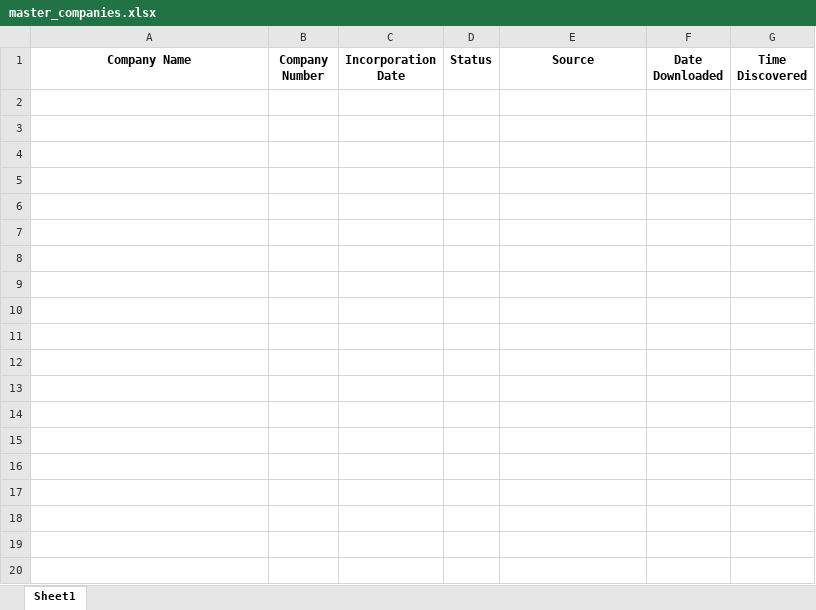
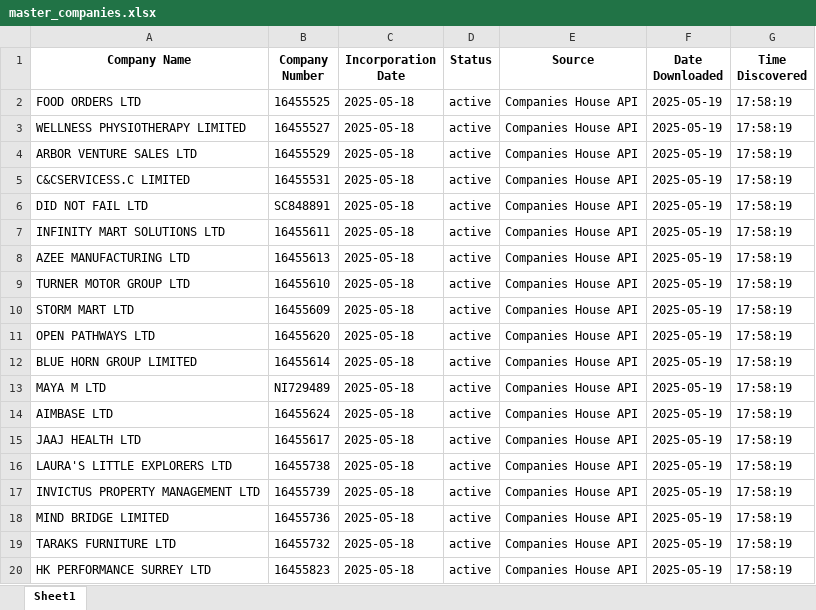
Before and after one commit to finncampbell/fund-tracker, an Excel workbook: master_companies.xlsx, sheet Sheet1, drawn as a sheet; only a part is shown; values as stored, in another font and other column widths than the file's, no borders; the diff covers the shown part only; the diff names each change by its address in the sheet, - before the commit and + after, or states it on an @@ line.

```diff
--- a/master_companies.xlsx (sheet Sheet1)
+++ b/master_companies.xlsx (sheet Sheet1)
+row 2: FOOD ORDERS LTD | 16455525 | 2025-05-18 | active | Companies House API | 2025-05-19 | 17:58:19
+row 3: WELLNESS PHYSIOTHERAPY LIMITED | 16455527 | 2025-05-18 | active | Companies House API | 2025-05-19 | 17:58:19
+row 4: ARBOR VENTURE SALES LTD | 16455529 | 2025-05-18 | active | Companies House API | 2025-05-19 | 17:58:19
+row 5: C&CSERVICESS.C LIMITED | 16455531 | 2025-05-18 | active | Companies House API | 2025-05-19 | 17:58:19
+row 6: DID NOT FAIL LTD | SC848891 | 2025-05-18 | active | Companies House API | 2025-05-19 | 17:58:19
+row 7: INFINITY MART SOLUTIONS LTD | 16455611 | 2025-05-18 | active | Companies House API | 2025-05-19 | 17:58:19
+row 8: AZEE MANUFACTURING LTD | 16455613 | 2025-05-18 | active | Companies House API | 2025-05-19 | 17:58:19
+row 9: TURNER MOTOR GROUP LTD | 16455610 | 2025-05-18 | active | Companies House API | 2025-05-19 | 17:58:19
+row 10: STORM MART LTD | 16455609 | 2025-05-18 | active | Companies House API | 2025-05-19 | 17:58:19
+row 11: OPEN PATHWAYS LTD | 16455620 | 2025-05-18 | active | Companies House API | 2025-05-19 | 17:58:19
+row 12: BLUE HORN GROUP LIMITED | 16455614 | 2025-05-18 | active | Companies House API | 2025-05-19 | 17:58:19
+row 13: MAYA M LTD | NI729489 | 2025-05-18 | active | Companies House API | 2025-05-19 | 17:58:19
+row 14: AIMBASE LTD | 16455624 | 2025-05-18 | active | Companies House API | 2025-05-19 | 17:58:19
+row 15: JAAJ HEALTH LTD | 16455617 | 2025-05-18 | active | Companies House API | 2025-05-19 | 17:58:19
+row 16: LAURA'S LITTLE EXPLORERS LTD | 16455738 | 2025-05-18 | active | Companies House API | 2025-05-19 | 17:58:19
+row 17: INVICTUS PROPERTY MANAGEMENT LTD | 16455739 | 2025-05-18 | active | Companies House API | 2025-05-19 | 17:58:19
+row 18: MIND BRIDGE LIMITED | 16455736 | 2025-05-18 | active | Companies House API | 2025-05-19 | 17:58:19
+row 19: TARAKS FURNITURE LTD | 16455732 | 2025-05-18 | active | Companies House API | 2025-05-19 | 17:58:19
+row 20: HK PERFORMANCE SURREY LTD | 16455823 | 2025-05-18 | active | Companies House API | 2025-05-19 | 17:58:19
```
Also changed, not shown: 81 added rows elsewhere in this sheet, 1 other file.
